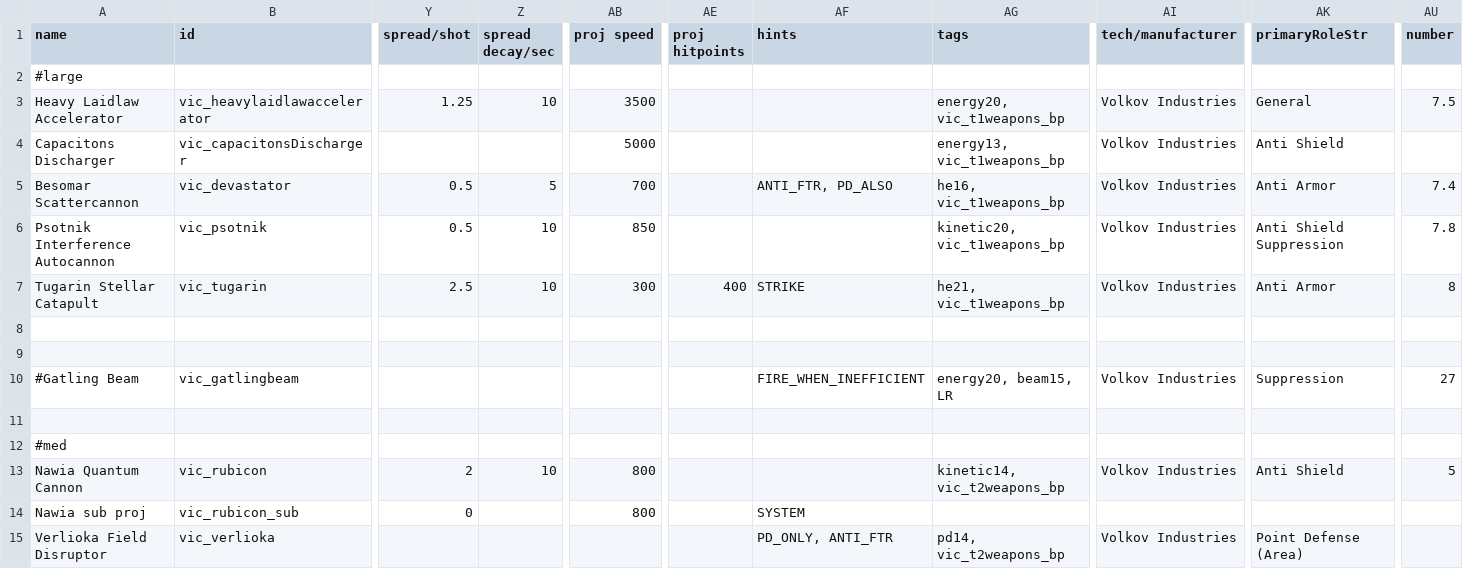
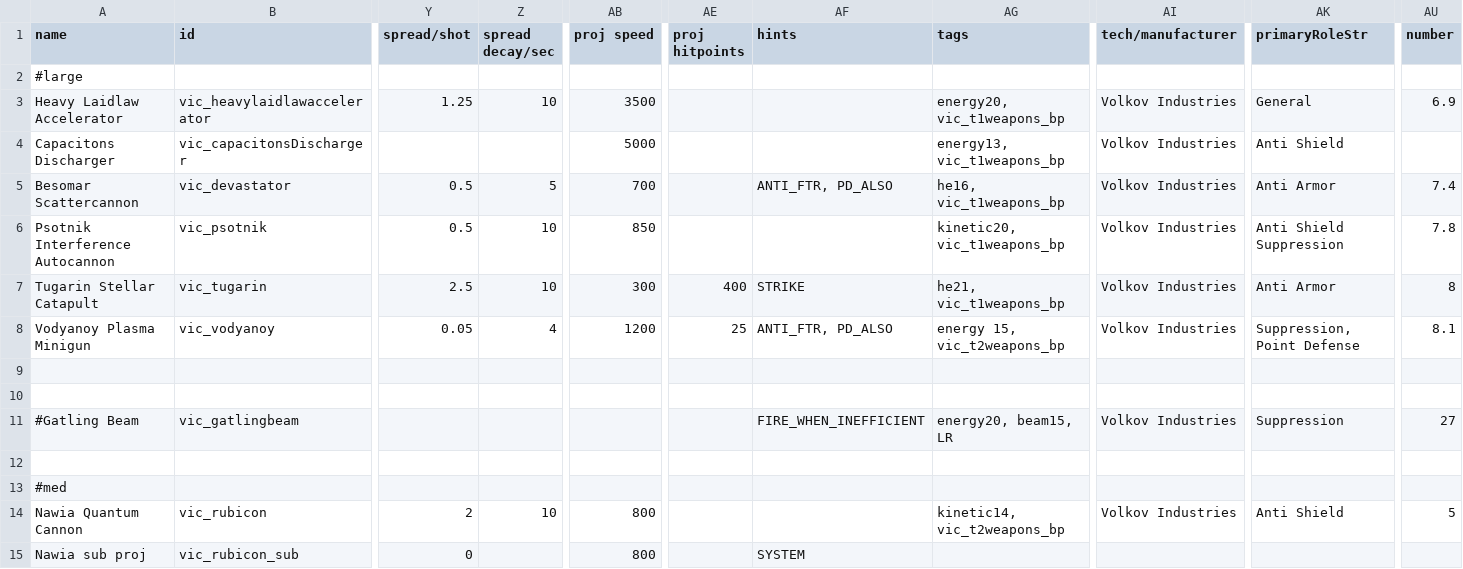
Before and after one commit to AstaratStarsector/VIC, a CSV file: VIC/data/weapons/weapon_data.csv, drawn as a sheet; only a part is shown, gaps mark what is left out; the shorter side is filled out with more unchanged rows; rows hold the shown columns only; the diff names each change by its address in the sheet, - before the commit and + after, or states it on an @@ line.

```diff
--- a/VIC/data/weapons/weapon_data.csv
+++ b/VIC/data/weapons/weapon_data.csv
-AU3 (number): 7.5
+AU3 (number): 6.9
+row 8: Vodyanoy Plasma Minigun | vic_vodyanoy | 0.05 | 4 | 1200 | 25 | ANTI_FTR, PD_ALSO | energy 15, vic_t2weapons_bp | Volkov Industries | Suppression, Point Defense | 8.1
```
Also changed, not shown: VIC/data/strings/descriptions.csv, VIC/data/trails/trail_data.csv, 24 other files.
